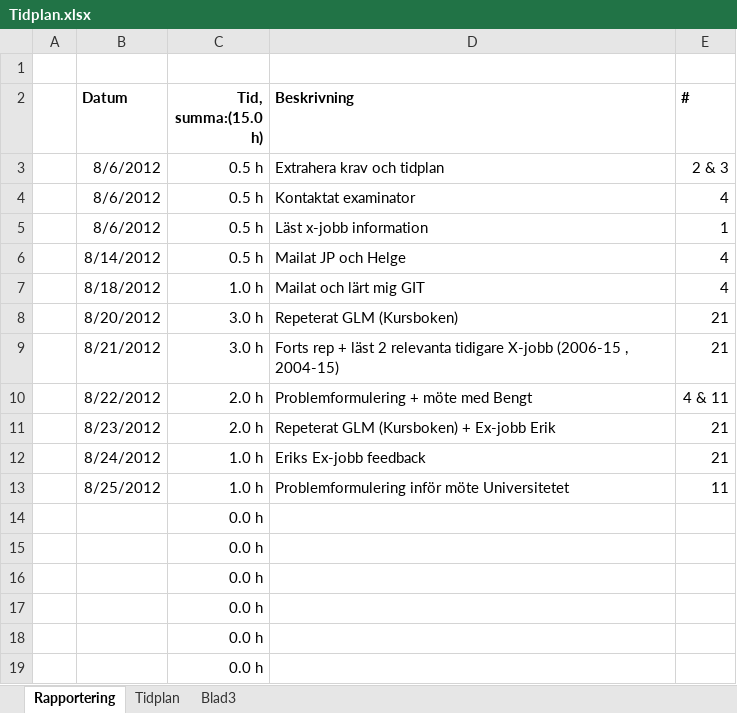
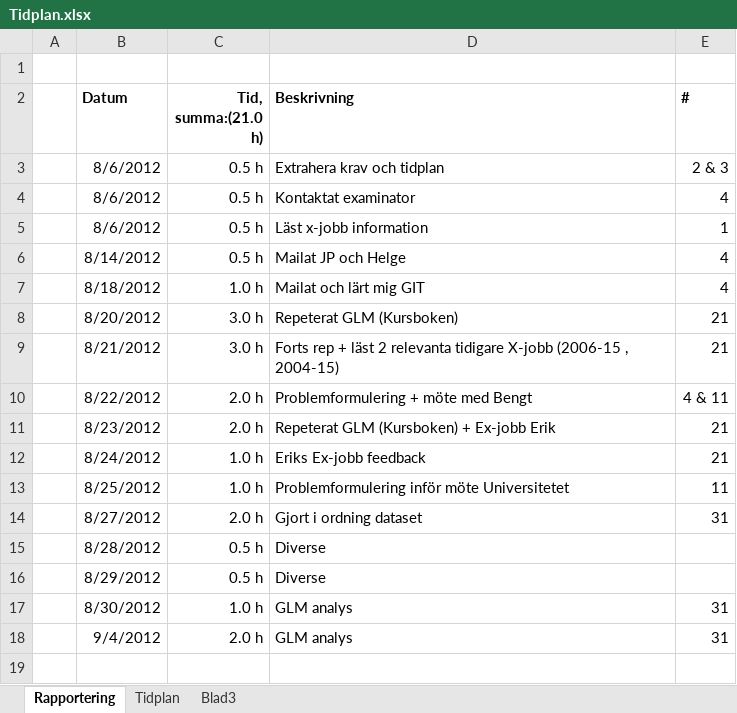
Before and after one commit to brickner/xjobb, an Excel workbook: Tidplan/Tidplan.xlsx, sheet Rapportering, drawn as a sheet; values as stored, in another font and other column widths than the file's, no borders; removed rows and columns are numbered as before the commit, all else as after; the diff names each change by its address in the sheet, - before the commit and + after, or states it on an @@ line.

```diff
--- a/Tidplan/Tidplan.xlsx (sheet Rapportering)
+++ b/Tidplan/Tidplan.xlsx (sheet Rapportering)
-C2: Tid, summa:(15.0 h)
+C2: Tid, summa:(21.0 h)
-row 14:  |  | 0.0 h
-row 15:  |  | 0.0 h
-row 16:  |  | 0.0 h
-row 17:  |  | 0.0 h
-row 18:  |  | 0.0 h
-row 19:  |  | 0.0 h
+row 14:  | 8/27/2012 | 2.0 h | Gjort i ordning dataset | 31
+row 15:  | 8/28/2012 | 0.5 h | Diverse
+row 16:  | 8/29/2012 | 0.5 h | Diverse
+row 17:  | 8/30/2012 | 1.0 h | GLM analys | 31
+row 18:  | 9/4/2012 | 2.0 h | GLM analys | 31
```
Also changed, not shown: sheet Tidplan, 4 other files.
